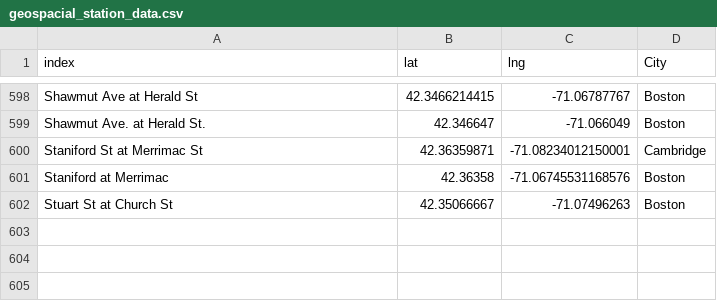
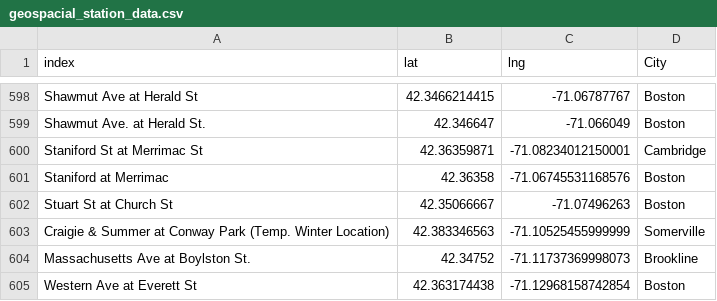
Before and after one commit to michaelaesquire/bluebike-viz, a CSV file: data/geospacial_station_data.csv, drawn as a sheet; only a part is shown, gaps mark what is left out; the diff names each change by its address in the sheet, - before the commit and + after, or states it on an @@ line.

Commit message:
update november database

```diff
--- a/data/geospacial_station_data.csv
+++ b/data/geospacial_station_data.csv
+row 603: Craigie & Summer at Conway Park (Temp. Winter Location) | 42.383346563 | -71.10525455999999 | Somerville
+row 604: Massachusetts Ave at Boylston St. | 42.34752 | -71.11737369998073 | Brookline
+row 605: Western Ave at Everett St | 42.363174438 | -71.12968158742854 | Boston
```
